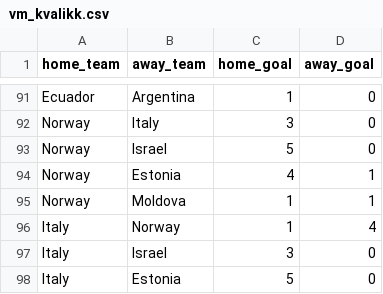
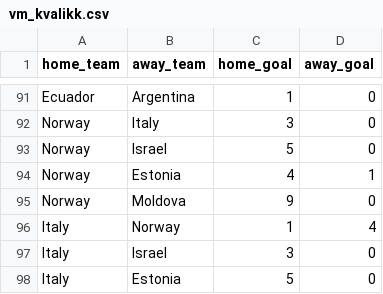
Before and after one commit to goodwinhavard/vm2026, a CSV file: data/vm_kvalikk.csv, drawn as a sheet; only a part is shown, gaps mark what is left out.

```diff
--- a/data/vm_kvalikk.csv
+++ b/data/vm_kvalikk.csv
@@ -94,3 +94,3 @@ Norway,Israel,5,0
 Norway,Estonia,4,1
-Norway,Moldova,1,1
+Norway,Moldova,9,0
 Italy,Norway,1,4
```
Also changed, not shown: 13 other files.
